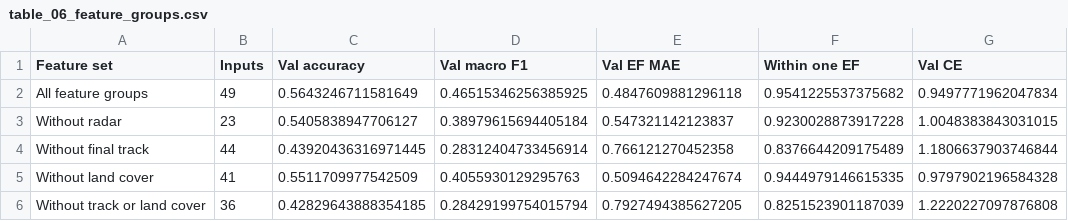
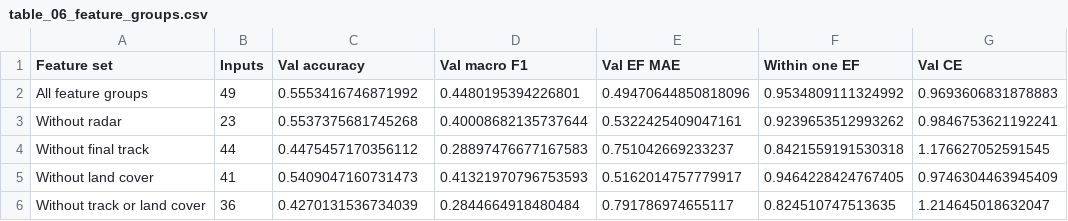
Before and after one commit to jakeryderv/tornado-severity-analysis, a CSV file: data/results/table_06_feature_groups.csv, drawn as a sheet.

```diff
--- a/data/results/table_06_feature_groups.csv
+++ b/data/results/table_06_feature_groups.csv
@@ -1,6 +1,6 @@
 Feature set,Inputs,Val accuracy,Val macro F1,Val EF MAE,Within one EF,Val CE
-All feature groups,49,0.5643246711581649,0.46515346256385925,0.4847609881296118,0.9541225537375682,0.9497771962047834
-Without radar,23,0.5405838947706127,0.38979615694405184,0.547321142123837,0.9230028873917228,1.0048383843031015
-Without final track,44,0.43920436316971445,0.28312404733456914,0.766121270452358,0.8376644209175489,1.1806637903746844
-Without land cover,41,0.5511709977542509,0.4055930129295763,0.5094642284247674,0.9444979146615335,0.9797902196584328
-Without track or land cover,36,0.42829643888354185,0.28429199754015794,0.7927494385627205,0.8251523901187039,1.2220227097876808
+All feature groups,49,0.5553416746871992,0.4480195394226801,0.49470644850818096,0.9534809111324992,0.9693606831878883
+Without radar,23,0.5537375681745268,0.40008682135737644,0.5322425409047161,0.9239653512993262,0.9846753621192241
+Without final track,44,0.4475457170356112,0.28897476677167583,0.751042669233237,0.8421559191530318,1.176627052591545
+Without land cover,41,0.5409047160731473,0.41321970796753593,0.5162014757779917,0.9464228424767405,0.9746304463945409
+Without track or land cover,36,0.4270131536734039,0.2844664918480484,0.791786974655117,0.824510747513635,1.214645018632047
```
Also changed, not shown: data/results/table_04_training_experiments.csv, data/results/table_05_assignment_test_summary.csv, 18 other files.
